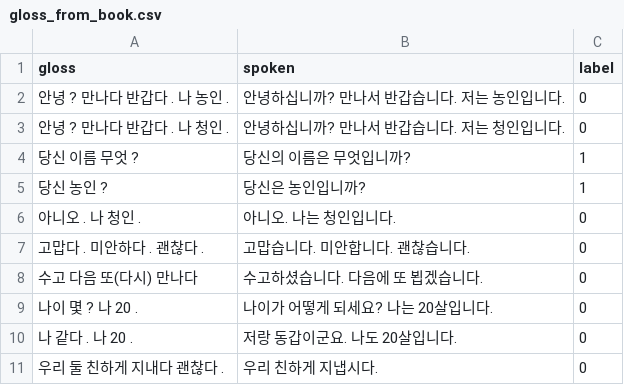
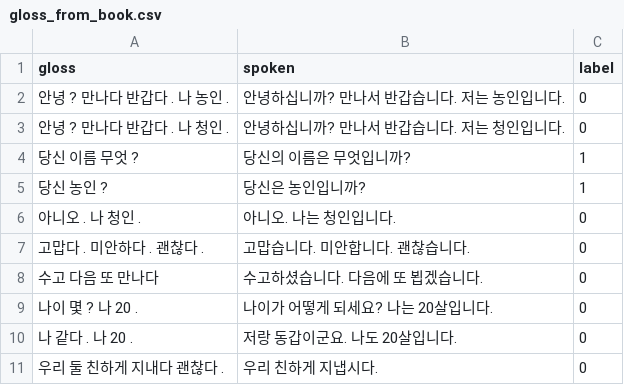
Before and after one commit to Dodant/gloss_translate, a CSV file: MY_DATA/gloss_from_book.csv, drawn as a sheet; only a part is shown.

```diff
--- a/MY_DATA/gloss_from_book.csv
+++ b/MY_DATA/gloss_from_book.csv
@@ -7,3 +7,3 @@ gloss,spoken,label
 고맙다 . 미안하다 . 괜찮다 ., 고맙습니다. 미안합니다. 괜찮습니다.,0
-수고 다음 또(다시) 만나다, 수고하셨습니다. 다음에 또 뵙겠습니다.,0
+수고 다음 또 만나다, 수고하셨습니다. 다음에 또 뵙겠습니다.,0
 나이 몇 ? 나 20 ., 나이가 어떻게 되세요? 나는 20살입니다.,0
```
Also changed, not shown: MY_DATA/shots/gloss2text/1-shot.csv, MY_DATA/shots/gloss2text/2-shot.csv, 13 other files.
